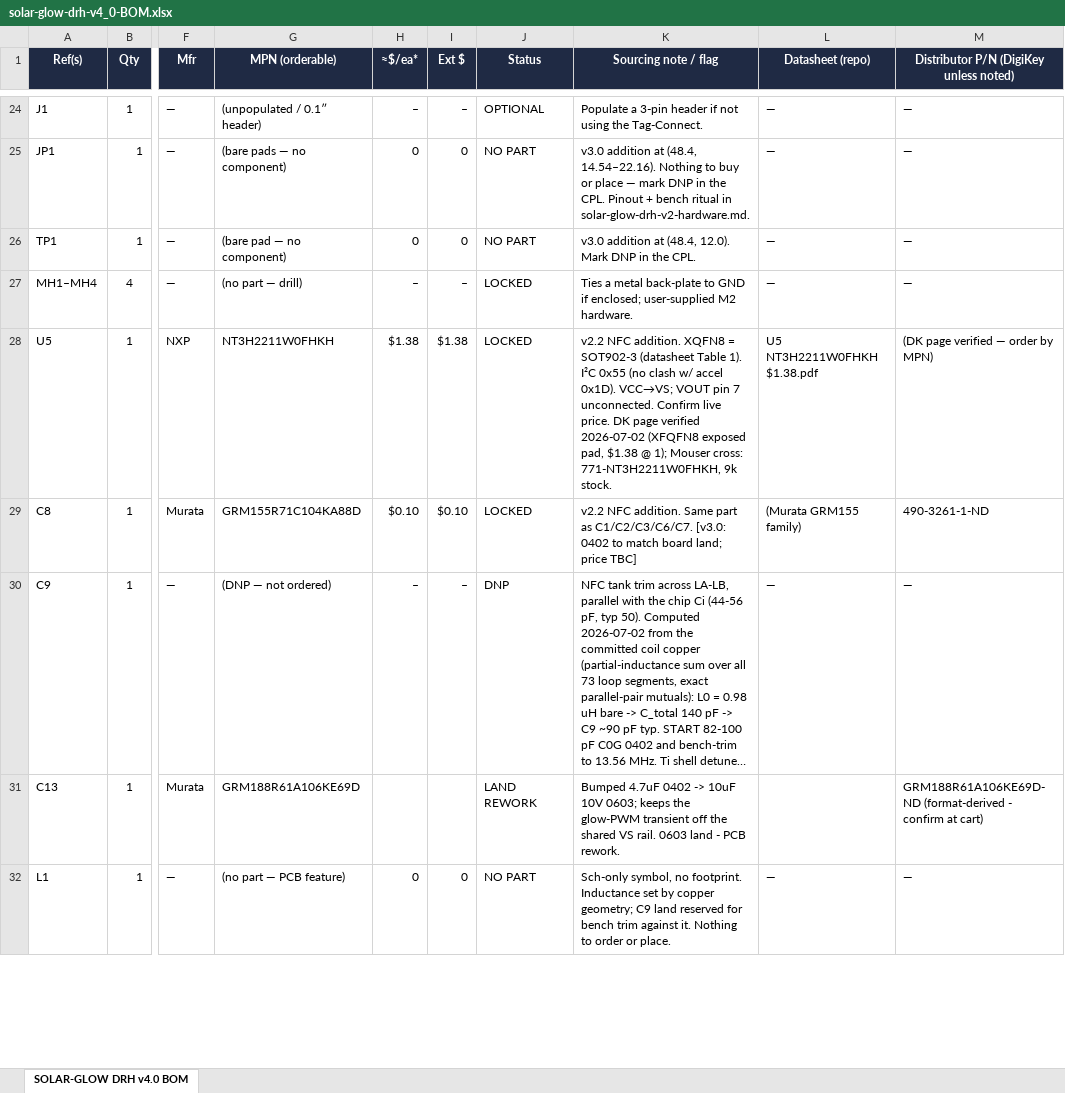
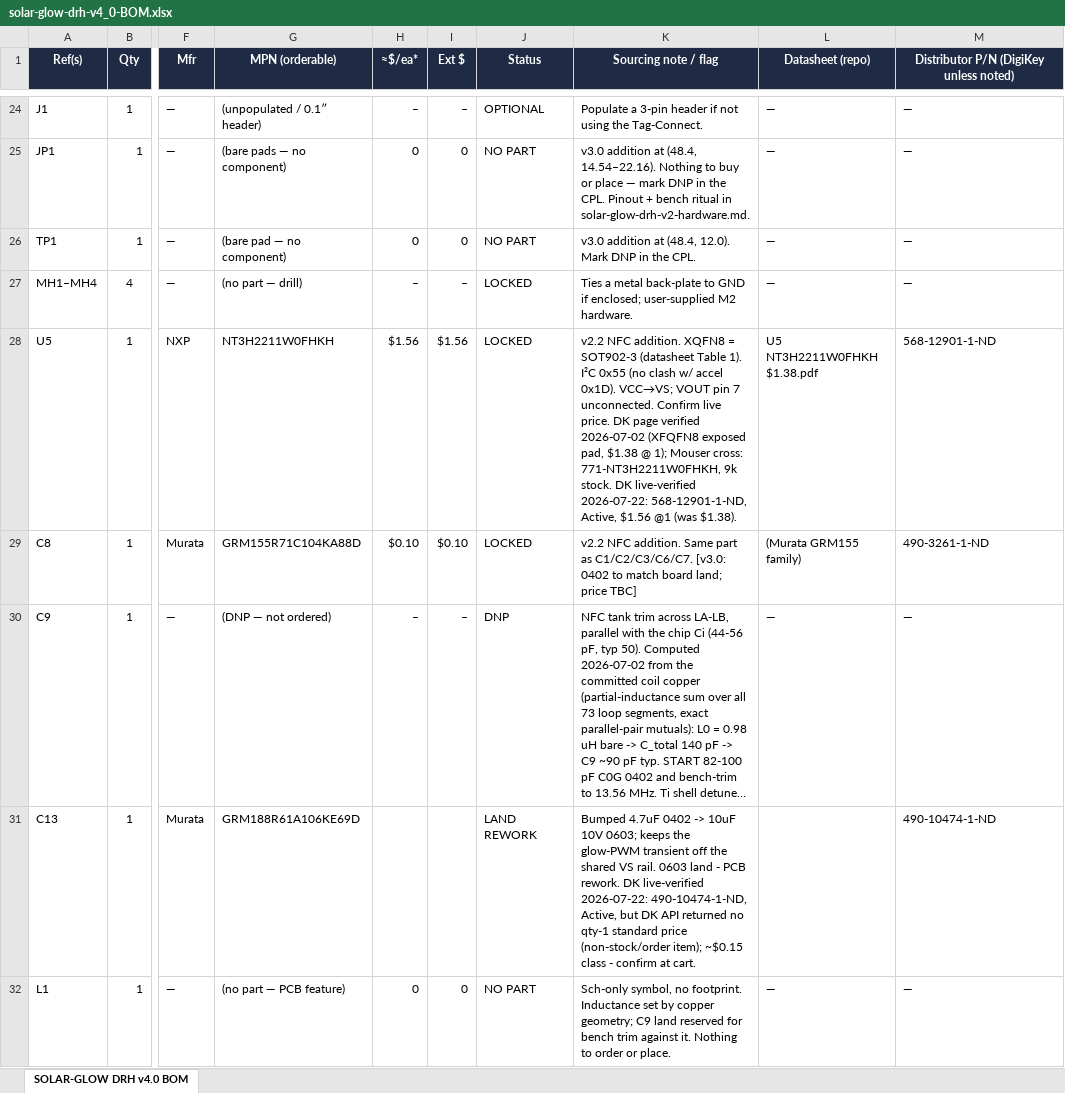
Before and after one commit to devinhorowitz/solar-business-card, an Excel workbook: PCB/solar-glow-drh-v4_0-BOM.xlsx, sheet SOLAR-GLOW DRH v4.0 BOM, drawn as a sheet; only a part is shown, gaps mark what is left out; long unchanged cells end in …; values as stored, in another font and other column widths than the file's, no borders; the diff covers the shown part only; the diff names each change by its address in the sheet, - before the commit and + after, or states it on an @@ line.

```diff
--- a/PCB/solar-glow-drh-v4_0-BOM.xlsx (sheet SOLAR-GLOW DRH v4.0 BOM)
+++ b/PCB/solar-glow-drh-v4_0-BOM.xlsx (sheet SOLAR-GLOW DRH v4.0 BOM)
-H28 (≈$/ea*): $1.38
+H28 (≈$/ea*): $1.56
-I28 (Ext $): $1.38
+I28 (Ext $): $1.56
-K28 (Sourcing note / flag): …9k stock.
+K28 (Sourcing note / flag): …9k stock. DK live-verified 2026-07-22: 568-12901-1-ND, Active, $1.56 @1 (was $1.38).
-M28: (DK page verified — order by MPN)
+M28: 568-12901-1-ND
-K31 (Sourcing note / flag): …PCB rework.
+K31 (Sourcing note / flag): …PCB rework. DK live-verified 2026-07-22: 490-10474-1-ND, Active, but DK API returned no qty-1 standard price (non-stock/order item); ~$0.15 class - confirm at cart.
-M31: GRM188R61A106KE69D-ND (format-derived - confirm at cart)
+M31: 490-10474-1-ND
```
Also changed, not shown: 89 edited cells elsewhere in this sheet, 1 other file.
